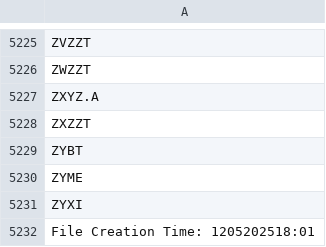
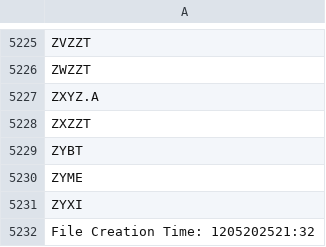
Before and after one commit to cmmds1982/nasdaq-tickers-fetcher, a CSV file: nasdaq_tickers.csv, drawn as a sheet; only a part is shown, gaps mark what is left out.

```diff
--- a/nasdaq_tickers.csv
+++ b/nasdaq_tickers.csv
@@ -5231,2 +5231,2 @@ ZYME
 ZYXI
-File Creation Time: 1205202518:01
+File Creation Time: 1205202521:32
```
